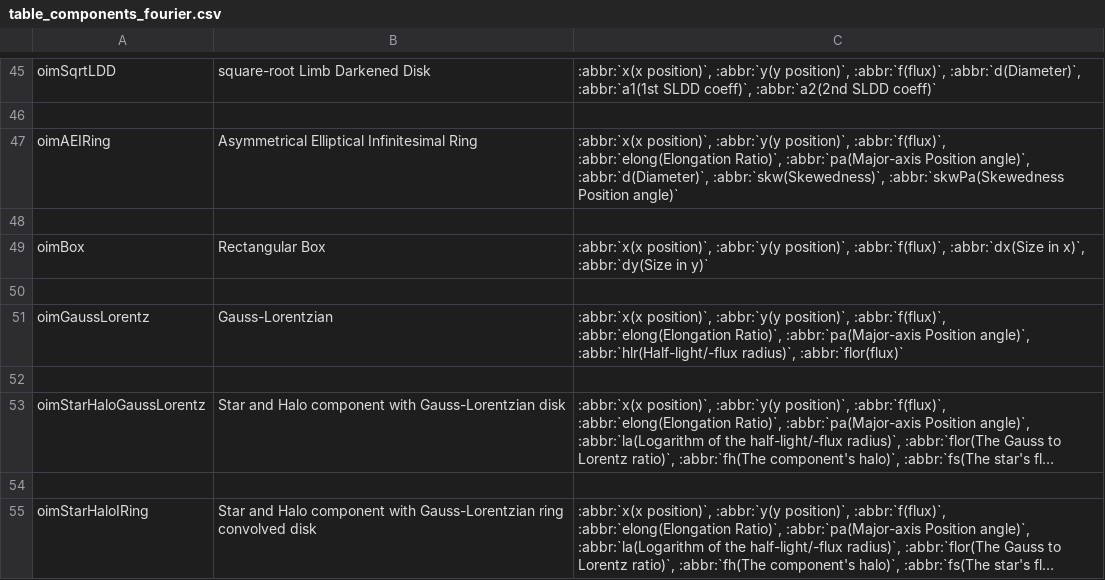
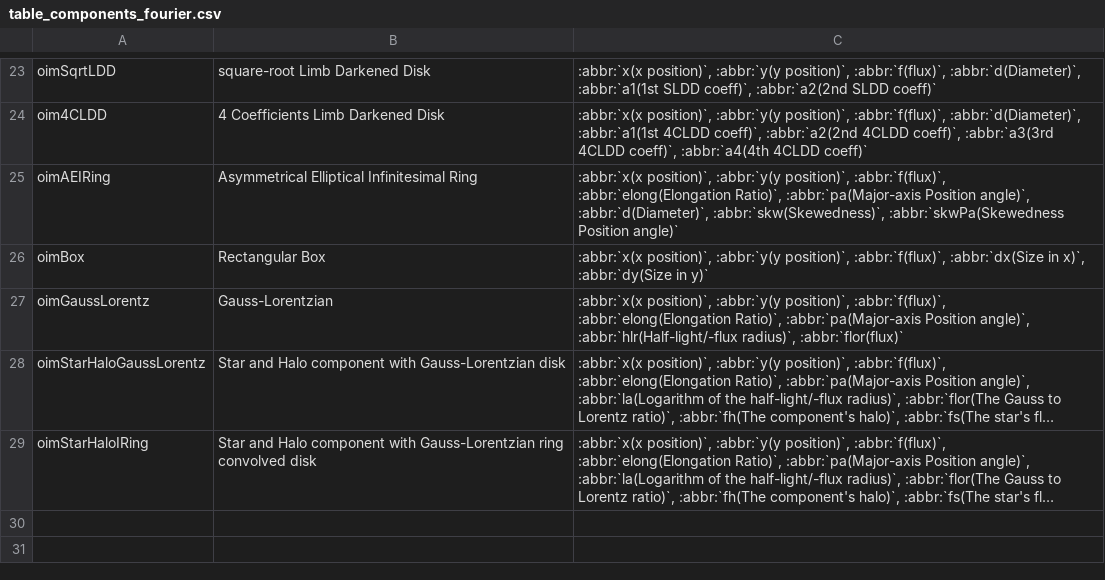
Before and after one commit to oimodeler/oimodeler, a CSV file: docs/source/table_components_fourier.csv, drawn as a sheet; only a part is shown, gaps mark what is left out; long unchanged cells end in …; removed rows and columns are numbered as before the commit, all else as after; the diff covers the shown part only; the diff names each change by its address in the sheet, - before the commit and + after, or states it on an @@ line.

```diff
--- a/docs/source/table_components_fourier.csv
+++ b/docs/source/table_components_fourier.csv
-row 24: (empty)
+row 24: oim4CLDD | 4 Coefficients Limb Darkened Disk | :abbr:`x(x position)`, :abbr:`y(y position)`, :abbr:`f(flux)`, :abbr:`d(Diameter)`, :abbr:`a1(1st 4CLDD coeff)`, :abbr:`a2(2nd 4CLDD coeff)`, :abbr:`a3(3rd 4CLDD coeff)`, :abbr:`a4(4th 4CLDD coeff)`
-row 48: (empty)
-row 50: (empty)
-row 52: (empty)
-row 54: (empty)
```
Also changed, not shown: 22 removed rows elsewhere in this file, docs/source/table_components_image.csv, docs/source/table_components_radial.csv, 5 other files.
